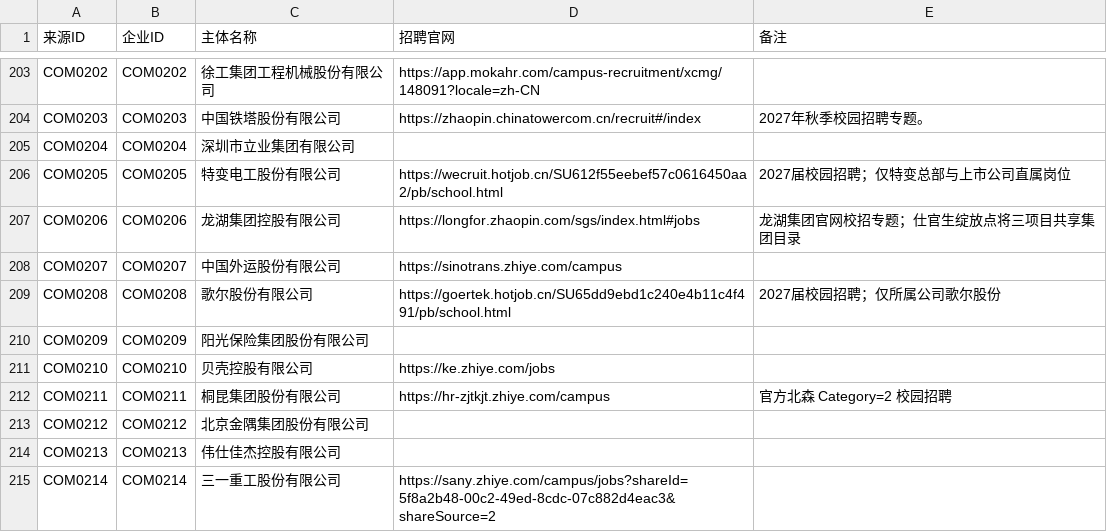
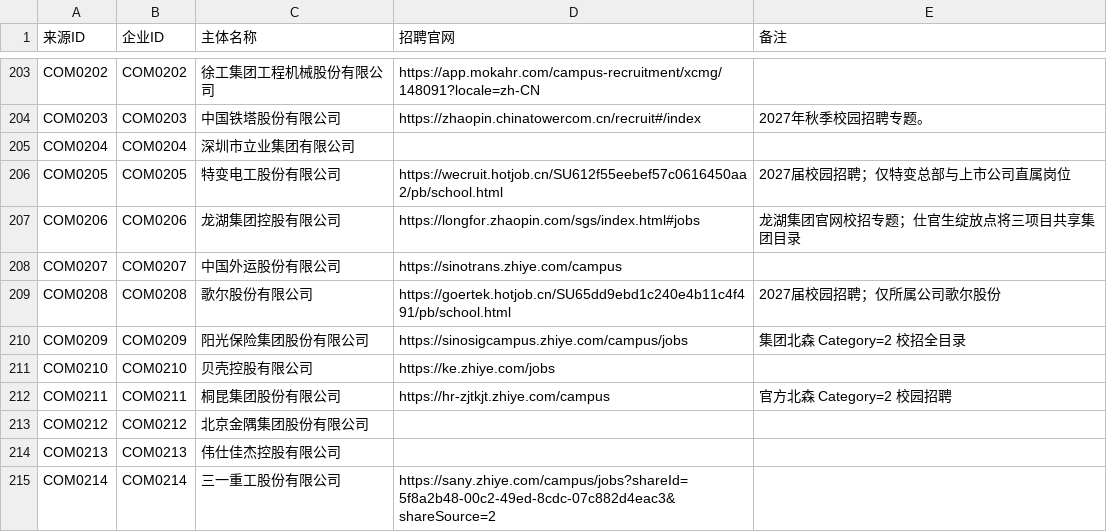
Before and after one commit to MorePeanuts/job-crawler, a CSV file: sites/sources.csv, drawn as a sheet; only a part is shown, gaps mark what is left out.

Commit message:
feat: add Sinosig group campus adapter

```diff
--- a/sites/sources.csv
+++ b/sites/sources.csv
@@ -209,3 +209,3 @@ COM0207,COM0207,中国外运股份有限公司,https://sinotrans.zhiye.com/campu
 COM0208,COM0208,歌尔股份有限公司,https://goertek.hotjob.cn/SU65dd9ebd1c240e4b11c4f491/pb/school.html,2027届校园招聘；仅所属公司歌尔股份
-COM0209,COM0209,阳光保险集团股份有限公司,,
+COM0209,COM0209,阳光保险集团股份有限公司,https://sinosigcampus.zhiye.com/campus/jobs,集团北森 Category=2 校招全目录
 COM0210,COM0210,贝壳控股有限公司,https://ke.zhiye.com/jobs,
```
Also changed, not shown: 3 other files.
